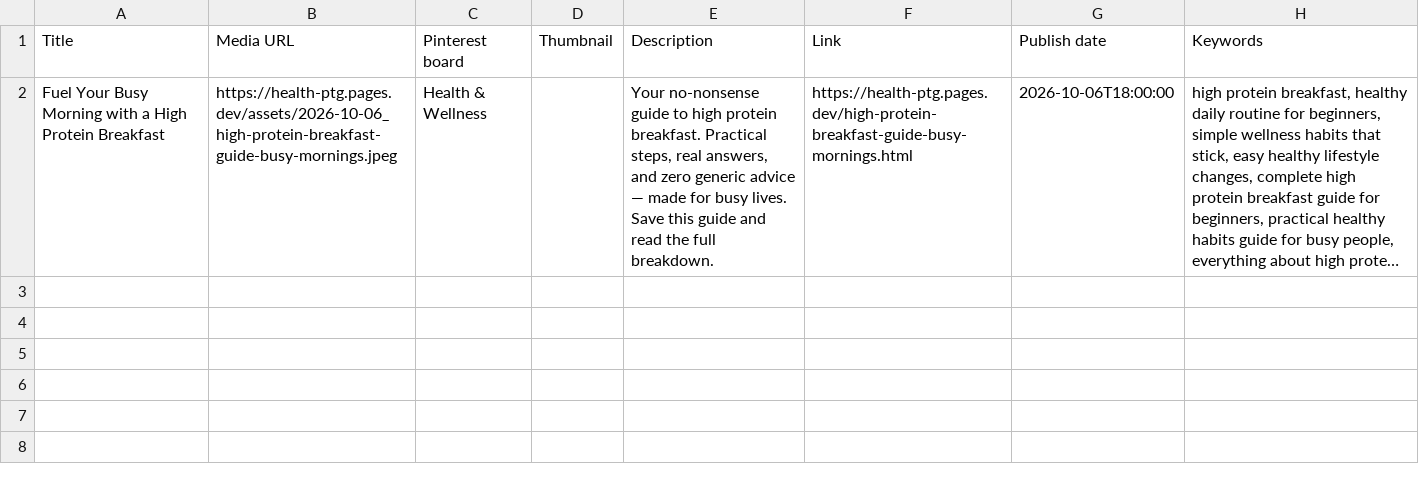
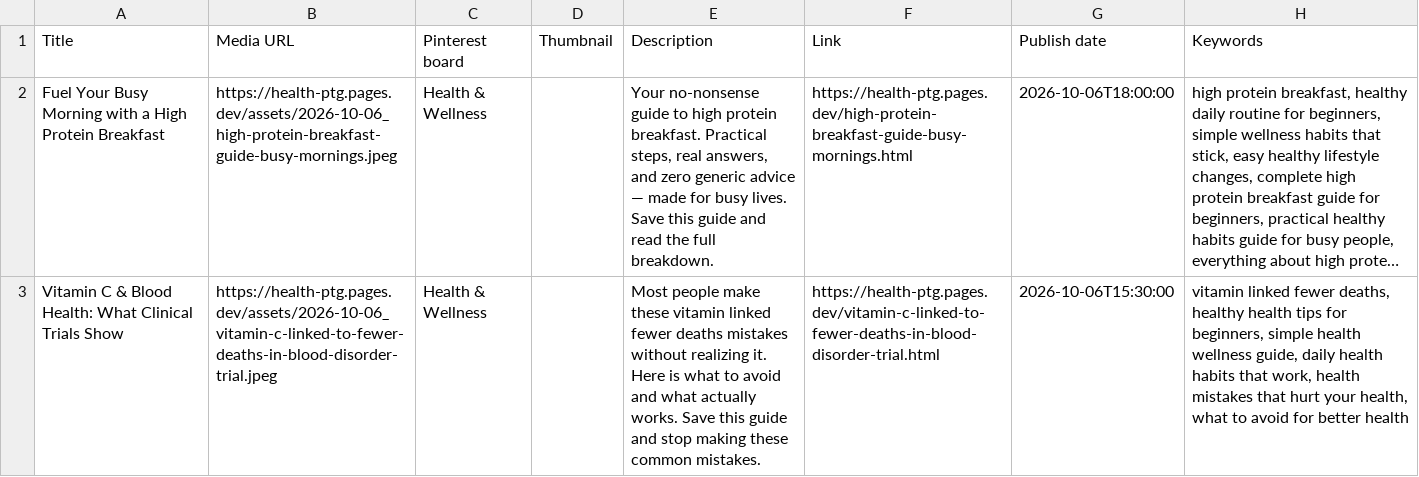
Before and after one commit to rodrigosimoes97/Pin, a CSV file: generated/pinterest/2026-10-06_pins.csv, drawn as a sheet; long unchanged cells end in …; the diff names each change by its address in the sheet, - before the commit and + after, or states it on an @@ line.

```diff
--- a/generated/pinterest/2026-10-06_pins.csv
+++ b/generated/pinterest/2026-10-06_pins.csv
+row 3: Vitamin C & Blood Health: What Clinical Trials Show | https://health-ptg.pages.dev/assets/2026-10-06_vitamin-c-linked-to-fewer-deaths-in-blood-disorder-trial.jpeg | Health & Wellness |  | Most people make these vitamin linked fewer deaths mistakes without realizing it. Here is what to avoid and what actually works. Save this guide and stop making these common mistakes. | https://health-ptg.pages.dev/vitamin-c-linked-to-fewer-deaths-in-blood-disorder-trial.html | 2026-10-06T15:30:00 | vitamin linked fewer deaths, healthy health tips for beginners, simple health wellness guide, daily health habits that work, health mistakes that hurt your health, what to avoid for better health
```
Also changed, not shown: 25 other files.
